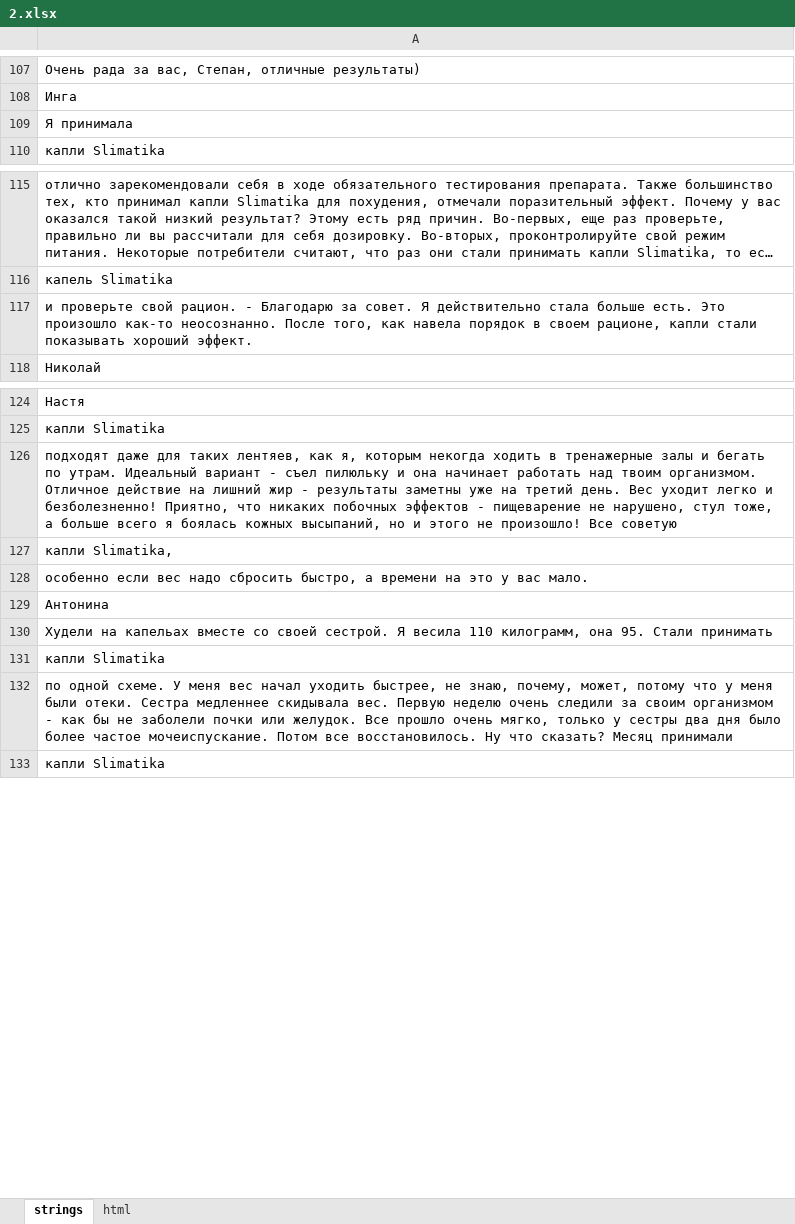
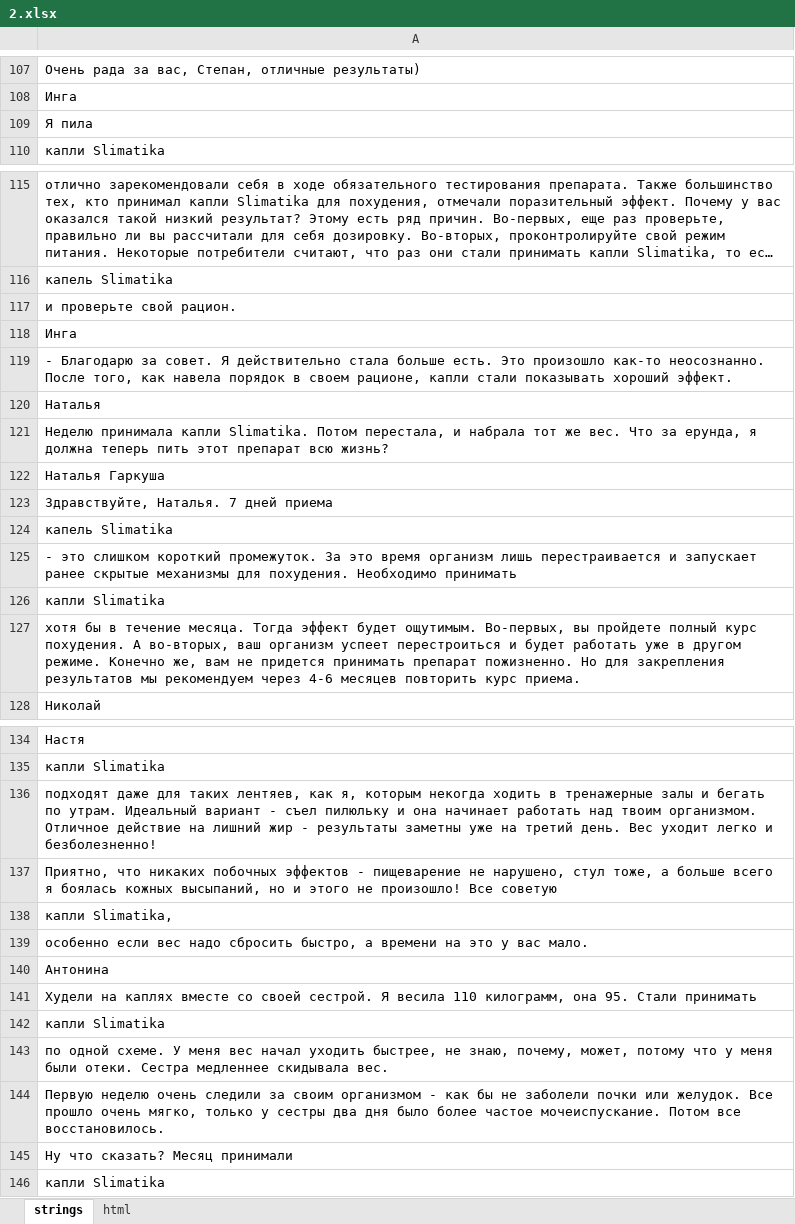
Before and after one commit to DanzigWebb/lands, an Excel workbook: pre/fater/ru/2/2.xlsx, sheet strings, drawn as a sheet; only a part is shown, gaps mark what is left out; long unchanged cells end in …; values as stored, in another font and other column widths than the file's, no borders; addresses are those after the commit; the diff names each change by its address in the sheet, - before the commit and + after, or states it on an @@ line.

```diff
--- a/pre/fater/ru/2/2.xlsx (sheet strings)
+++ b/pre/fater/ru/2/2.xlsx (sheet strings)
-A109: Я принимала
+A109: Я пила
-A117: …свой рацион. - Благодарю за совет. Я действительно стала больше есть. Это произошло как-то неосознанно. После того, как навела порядок в своем рационе, капли стали показывать хороший эффект.
+A117: …свой рацион.
+row 118: Инга
+row 119: - Благодарю за совет. Я действительно стала больше есть. Это произошло как-то неосознанно. После того, как навела порядок в своем рационе, капли стали показывать хороший эффект.
+row 120: Наталья
+row 121: Неделю принимала капли Slimatika. Потом перестала, и набрала тот же вес. Что за ерунда, я должна теперь пить этот препарат всю жизнь?
+row 122: Наталья Гаркуша
+row 123: Здравствуйте, Наталья. 7 дней приема
+row 124: капель Slimatika
+row 125: - это слишком короткий промежуток. За это время организм лишь перестраивается и запускает ранее скрытые механизмы для похудения. Необходимо принимать
+row 126: капли Slimatika
+row 127: хотя бы в течение месяца. Тогда эффект будет ощутимым. Во-первых, вы пройдете полный курс похудения. А во-вторых, ваш организм успеет перестроиться и будет работать уже в другом режиме. Конечно же, вам не придется принимать препарат пожизненно. Но для закрепления результатов мы рекомендуем через 4-6 месяцев повторить курс приема.
-A136: …и безболезненно! Приятно, что никаких побочных эффектов - пищеварение не нарушено, стул тоже, а больше всего я боялась кожных высыпаний, но и этого не произошло! Все советую
+A136: …и безболезненно!
+row 137: Приятно, что никаких побочных эффектов - пищеварение не нарушено, стул тоже, а больше всего я боялась кожных высыпаний, но и этого не произошло! Все советую
-A141: Худели на капельах вместе со…
+A141: Худели на каплях вместе со…
-A143: …скидывала вес. Первую неделю очень следили за своим организмом - как бы не заболели почки или желудок. Все прошло очень мягко, только у сестры два дня было более частое мочеиспускание. Потом все восстановилось. Ну что сказать? Месяц принимали
+A143: …скидывала вес.
+row 144: Первую неделю очень следили за своим организмом - как бы не заболели почки или желудок. Все прошло очень мягко, только у сестры два дня было более частое мочеиспускание. Потом все восстановилось.
+row 145: Ну что сказать? Месяц принимали
```
Also changed, not shown: sheet html, pre/fater/ru/1/1.xlsx, pre/fater/ru/3/3.xlsx, 40 other files.
